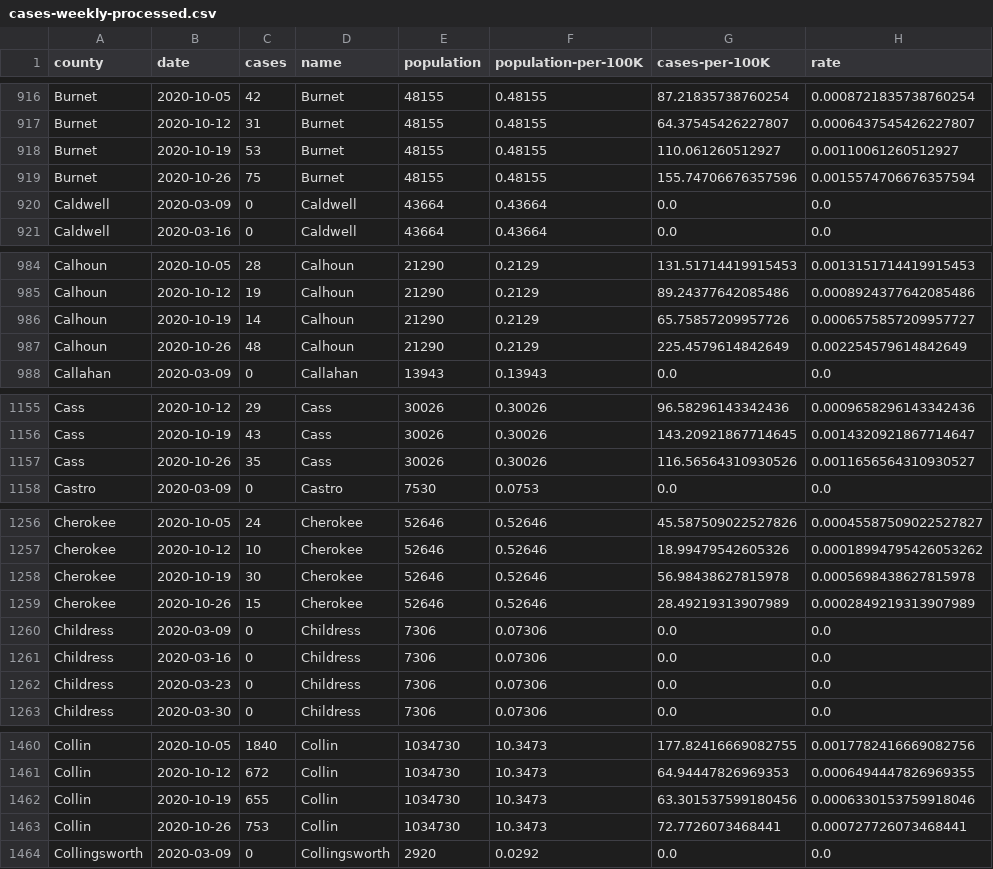
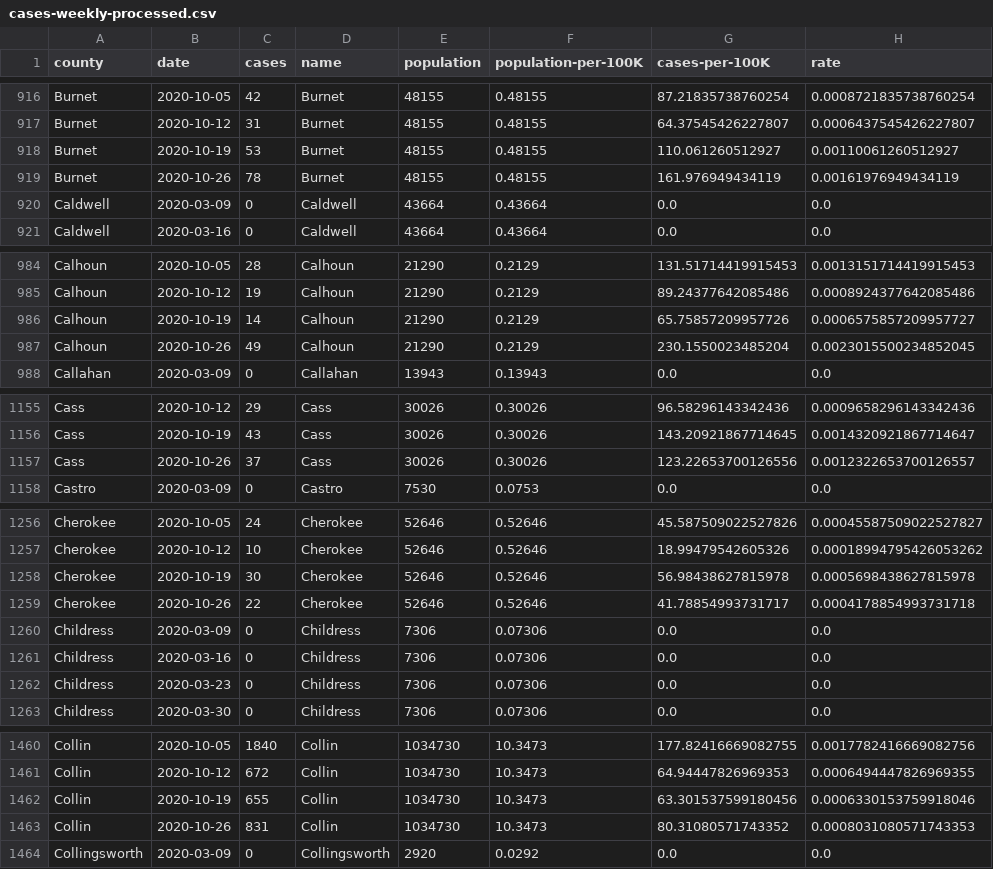
Before and after one commit to msquaredsa-ds-dev/covid-19-streamlit, a CSV file: cases-weekly-processed.csv, drawn as a sheet; only a part is shown, gaps mark what is left out; the diff covers the shown part only.

```diff
--- a/cases-weekly-processed.csv
+++ b/cases-weekly-processed.csv
@@ -918,3 +918,3 @@ Burnet,2020-10-12,31,Burnet,48155,0.48155,64.37545426227807,0.000643754542622780
 Burnet,2020-10-19,53,Burnet,48155,0.48155,110.061260512927,0.00110061260512927
-Burnet,2020-10-26,75,Burnet,48155,0.48155,155.74706676357596,0.0015574706676357594
+Burnet,2020-10-26,78,Burnet,48155,0.48155,161.976949434119,0.00161976949434119
 Caldwell,2020-03-09,0,Caldwell,43664,0.43664,0.0,0.0
@@ -986,3 +986,3 @@ Calhoun,2020-10-12,19,Calhoun,21290,0.2129,89.24377642085486,0.00089243776420854
 Calhoun,2020-10-19,14,Calhoun,21290,0.2129,65.75857209957726,0.0006575857209957727
-Calhoun,2020-10-26,48,Calhoun,21290,0.2129,225.4579614842649,0.002254579614842649
+Calhoun,2020-10-26,49,Calhoun,21290,0.2129,230.1550023485204,0.0023015500234852045
 Callahan,2020-03-09,0,Callahan,13943,0.13943,0.0,0.0
@@ -1156,3 +1156,3 @@ Cass,2020-10-12,29,Cass,30026,0.30026,96.58296143342436,0.0009658296143342436
 Cass,2020-10-19,43,Cass,30026,0.30026,143.20921867714645,0.0014320921867714647
-Cass,2020-10-26,35,Cass,30026,0.30026,116.56564310930526,0.0011656564310930527
+Cass,2020-10-26,37,Cass,30026,0.30026,123.22653700126556,0.0012322653700126557
 Castro,2020-03-09,0,Castro,7530,0.0753,0.0,0.0
@@ -1258,3 +1258,3 @@ Cherokee,2020-10-12,10,Cherokee,52646,0.52646,18.99479542605326,0.00018994795426
 Cherokee,2020-10-19,30,Cherokee,52646,0.52646,56.98438627815978,0.0005698438627815978
-Cherokee,2020-10-26,15,Cherokee,52646,0.52646,28.49219313907989,0.0002849219313907989
+Cherokee,2020-10-26,22,Cherokee,52646,0.52646,41.78854993731717,0.0004178854993731718
 Childress,2020-03-09,0,Childress,7306,0.07306,0.0,0.0
@@ -1462,3 +1462,3 @@ Collin,2020-10-12,672,Collin,1034730,10.3473,64.94447826969353,0.000649444782696
 Collin,2020-10-19,655,Collin,1034730,10.3473,63.301537599180456,0.0006330153759918046
-Collin,2020-10-26,753,Collin,1034730,10.3473,72.7726073468441,0.000727726073468441
+Collin,2020-10-26,831,Collin,1034730,10.3473,80.31080571743352,0.0008031080571743353
 Collingsworth,2020-03-09,0,Collingsworth,2920,0.0292,0.0,0.0
```
Also changed, not shown: 171 edited cells elsewhere in this file, 4 other files.
